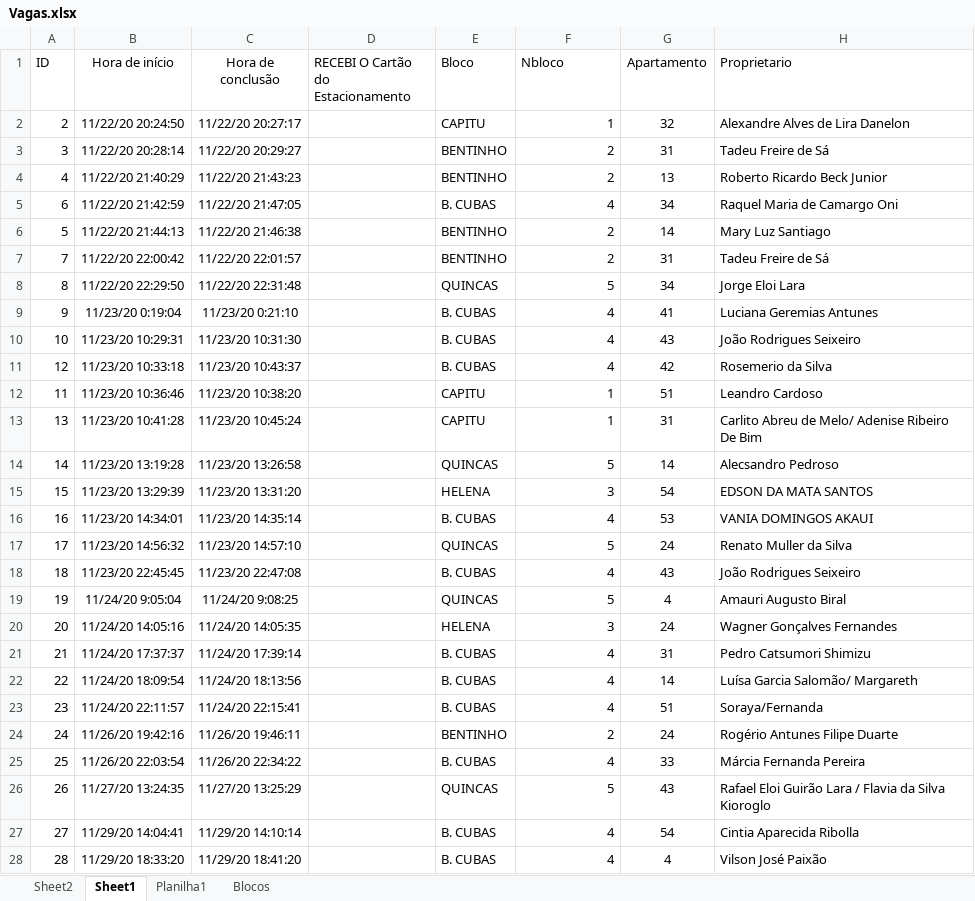
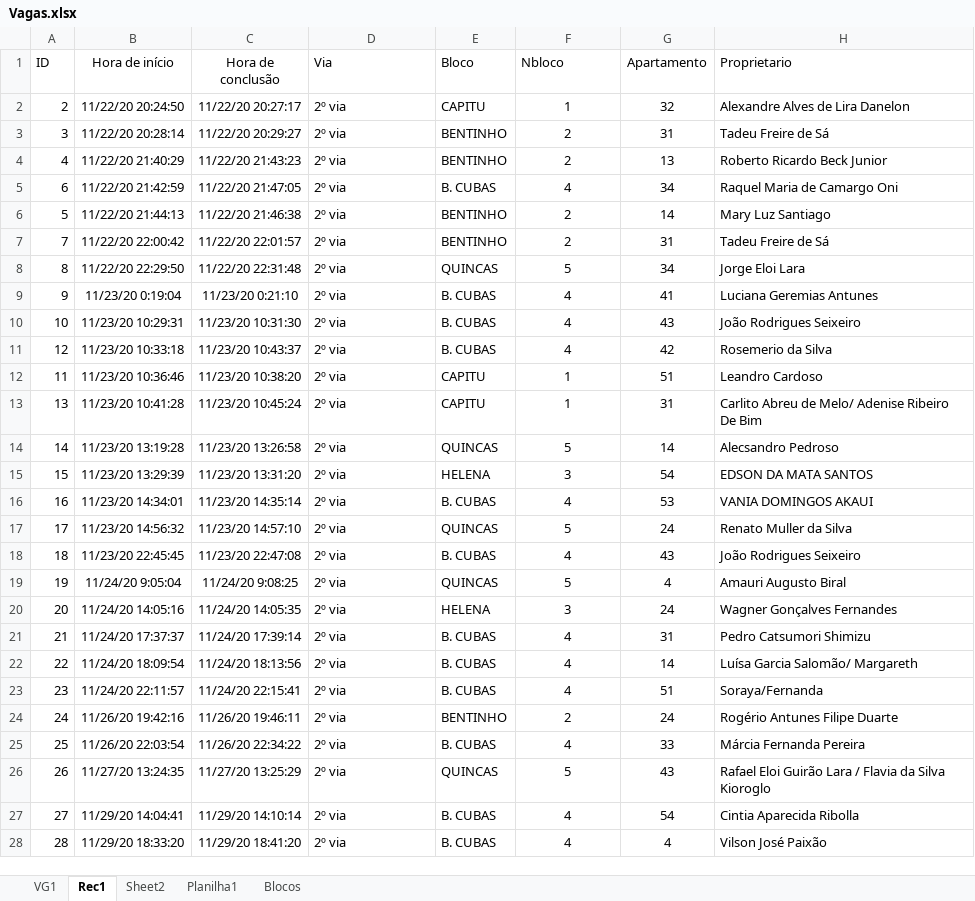
Before and after one commit to ArquitetoMovel/CrachaEstacionamento, an Excel workbook: Vagas.xlsx, sheet Rec1, drawn as a sheet; only a part is shown; values as stored, in another font and other column widths than the file's, no borders; table styles not drawn; the diff covers the shown part only; the diff names each change by its address in the sheet, - before the commit and + after, or states it on an @@ line.

```diff
--- a/Vagas.xlsx (sheet Rec1)
+++ b/Vagas.xlsx (sheet Rec1)
-sheet tab: Sheet1
+sheet tab: Rec1
+sheet tab: VG1
@@ sheet tab order changed: VG1 | Rec1 | Sheet2 | Planilha1 | Blocos @@
-D1: RECEBI O Cartão do Estacionamento
+D1: Via
-D2:D28 (Via): (empty)
+D2:D28 (Via): 2º via
-F2:F28 alignment: right
+F2:F28 alignment: center
```
Also changed, not shown: 27 added rows, 4 edited cells and cell formats elsewhere in this sheet, sheet Sheet2, 2 other files.
